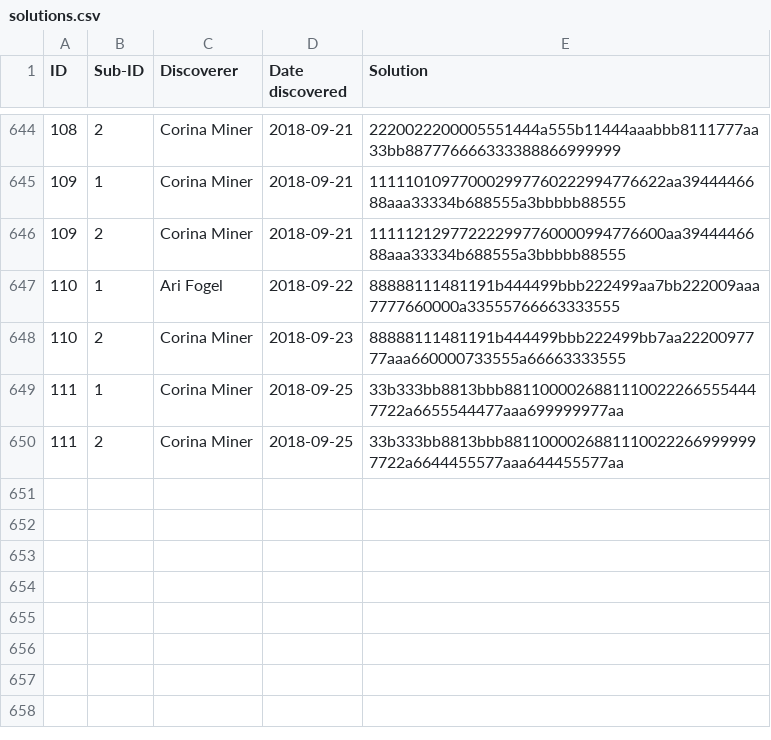
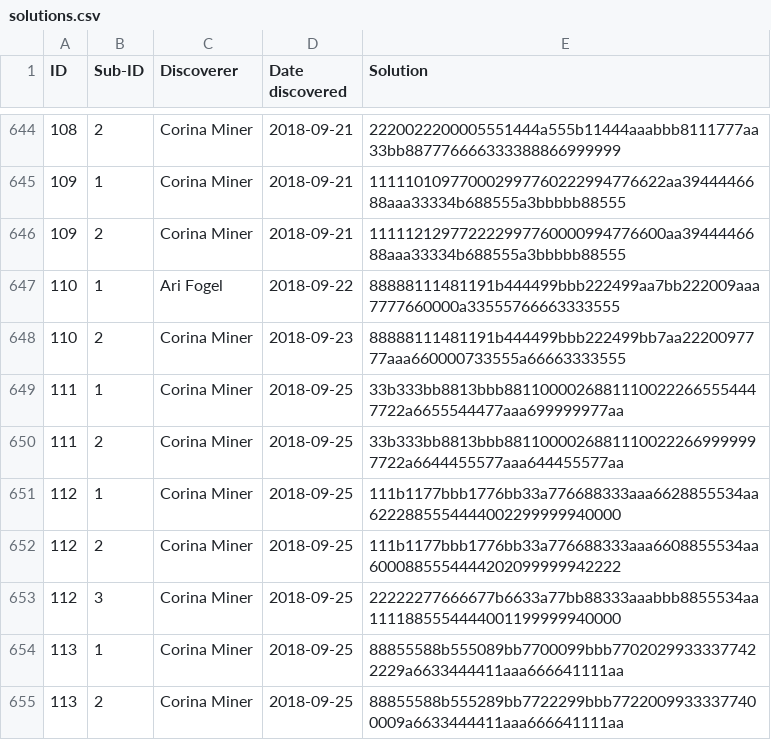
Before and after one commit to corinaminer/triangle-puzzle, a CSV file: solutions.csv, drawn as a sheet; only a part is shown, gaps mark what is left out; the diff names each change by its address in the sheet, - before the commit and + after, or states it on an @@ line.

Commit message:
more new solutions

```diff
--- a/solutions.csv
+++ b/solutions.csv
+row 651: 112 | 1 | Corina Miner | 2018-09-25 | 111b1177bbb1776bb33a776688333aaa6628855534aa6222885554444002299999940000
+row 652: 112 | 2 | Corina Miner | 2018-09-25 | 111b1177bbb1776bb33a776688333aaa6608855534aa6000885554444202099999942222
+row 653: 112 | 3 | Corina Miner | 2018-09-25 | 22222277666677b6633a77bb88333aaabbb8855534aa1111885554444001199999940000
+row 654: 113 | 1 | Corina Miner | 2018-09-25 | 88855588b555089bb7700099bbb77020299333377422229a6633444411aaa666641111aa
+row 655: 113 | 2 | Corina Miner | 2018-09-25 | 88855588b555289bb7722299bbb77220099333377400009a6633444411aaa666641111aa
```
